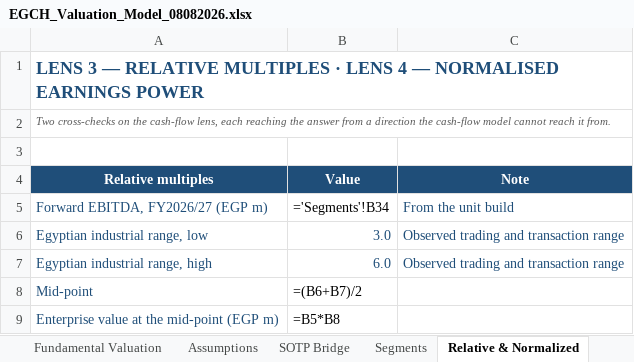
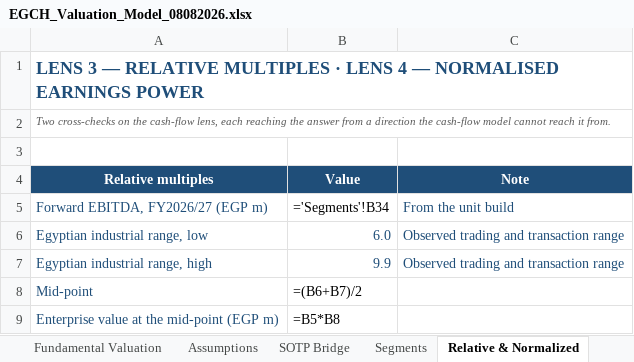
Before and after one commit to sherifomarsaleh/testahil, an Excel workbook: engine/egch_study/EGCH_Valuation_Model_08082026.xlsx, sheet Relative & Normalized, drawn as a sheet; only a part is shown; values as stored, in another font and other column widths than the file's, no borders; formulas without a stored value are shown as written; removed rows and columns are numbered as before the commit, all else as after; the diff names each change by its address in the sheet, - before the commit and + after, or states it on an @@ line.

```diff
--- a/engine/egch_study/EGCH_Valuation_Model_08082026.xlsx (sheet Relative & Normalized)
+++ b/engine/egch_study/EGCH_Valuation_Model_08082026.xlsx (sheet Relative & Normalized)
-row 6: Egyptian industrial range, low | 3.0 | Observed trading and transaction range
-A6: Egyptian industrial range, high
+A6: Egyptian industrial range, low
+row 7: Egyptian industrial range, high | 9.9 | Observed trading and transaction range
```
Also changed, not shown: sheet Fundamental Valuation, 13 other files.
